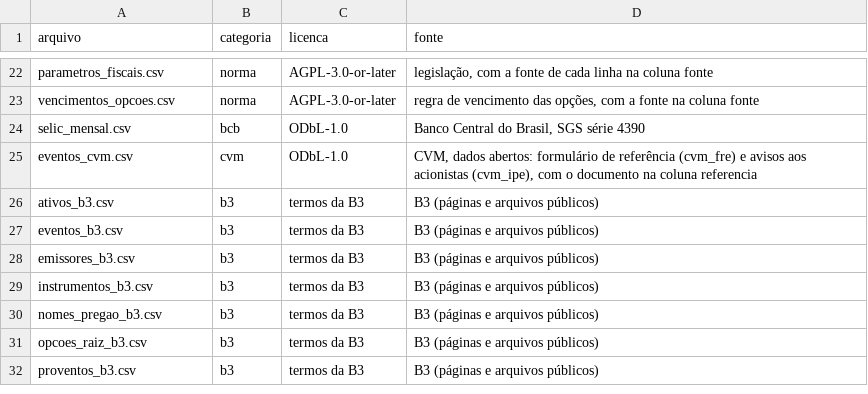
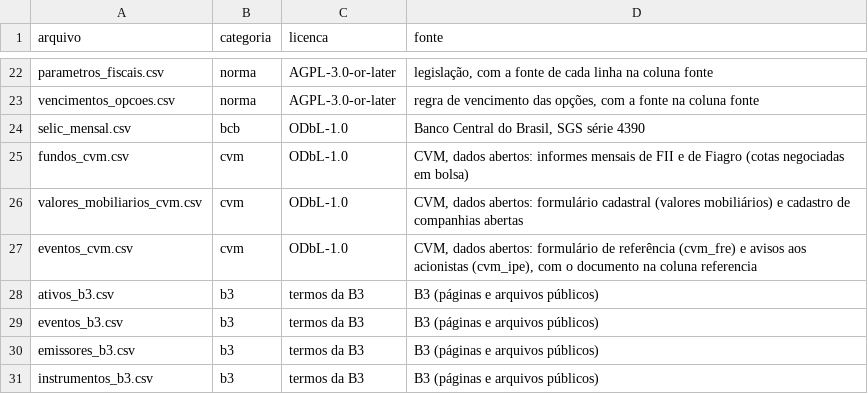
Before and after one commit to MarceloPCF/COIR, a CSV file: data/procedencia.csv, drawn as a sheet; only a part is shown, gaps mark what is left out; the shorter side is filled out with more unchanged rows; the diff names each change by its address in the sheet, - before the commit and + after, or states it on an @@ line.

Commit message:
feat(fontes): cadastros da CVM completam CNPJ, tipo FII e ticker dos eventos
Fase 3 do plano de fontes por origem: os dados abertos da CVM cobrem o que falta com a
fonte da bolsa desligada; ligada, a bolsa continua valendo e a CVM só preenche lacunas.
- python -m tools.referencias cvm: valores_mobiliarios_cvm.csv (códigos de ação e unit
  do FCA, com CNPJ e razão social do cadastro de companhias) e fundos_cvm.csv (cotas de
  FII e Fiagro em bolsa pelos informes mensais; ISIN declarado por dois fundos fica fora).
- Emissores: bolsa > CVM (o código de emissor é reaproveitado), curadoria por cima; tipo
  FII (código + 11) e UNIT pela CVM por baixo da curadoria e da bolsa.
- ISIN de evento sem ticker: pela estrutura do ISIN (classe -> final do código), só com
  o ticker confirmado pela CVM ou pela curadoria; confere com todo o cadastro da bolsa.
- conferido_cotahist também no aviso cuja data com veio da cotação.
- Testes: coletor com zips fictícios, precedência, código ambíguo, regra do ISIN, virada
  de ano do Fiagro; testes de pacote isolados dos eventos reais da CVM; o teste de
  cobertura e o de exclusões leem os eventos divididos.

```diff
--- a/data/procedencia.csv
+++ b/data/procedencia.csv
+row 25: fundos_cvm.csv | cvm | ODbL-1.0 | CVM, dados abertos: informes mensais de FII e de Fiagro (cotas negociadas em bolsa)
+row 26: valores_mobiliarios_cvm.csv | cvm | ODbL-1.0 | CVM, dados abertos: formulário cadastral (valores mobiliários) e cadastro de companhias abertas
```
Also changed, not shown: data/eventos_cvm.csv, 23 other files.
